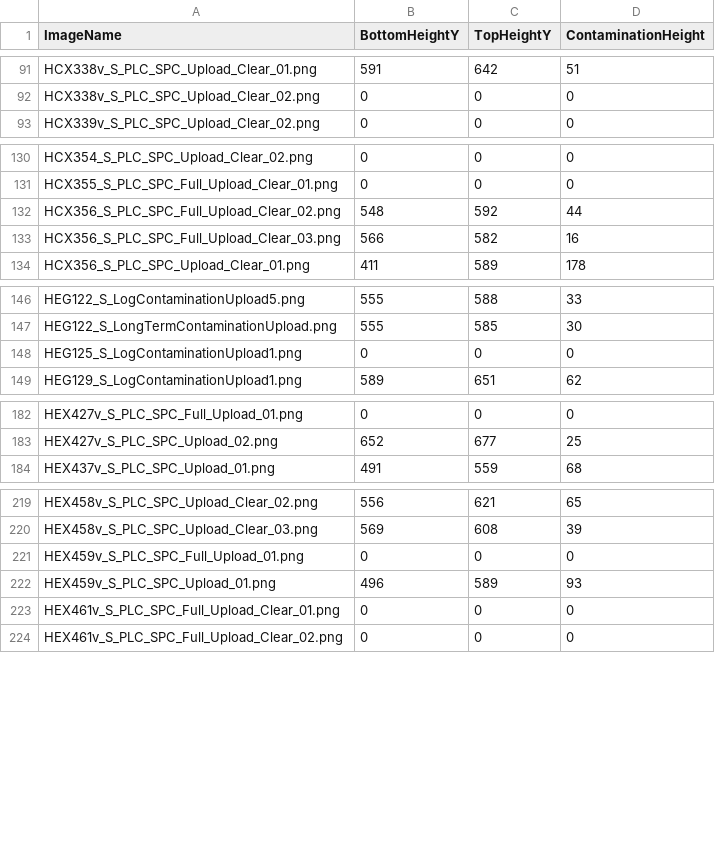
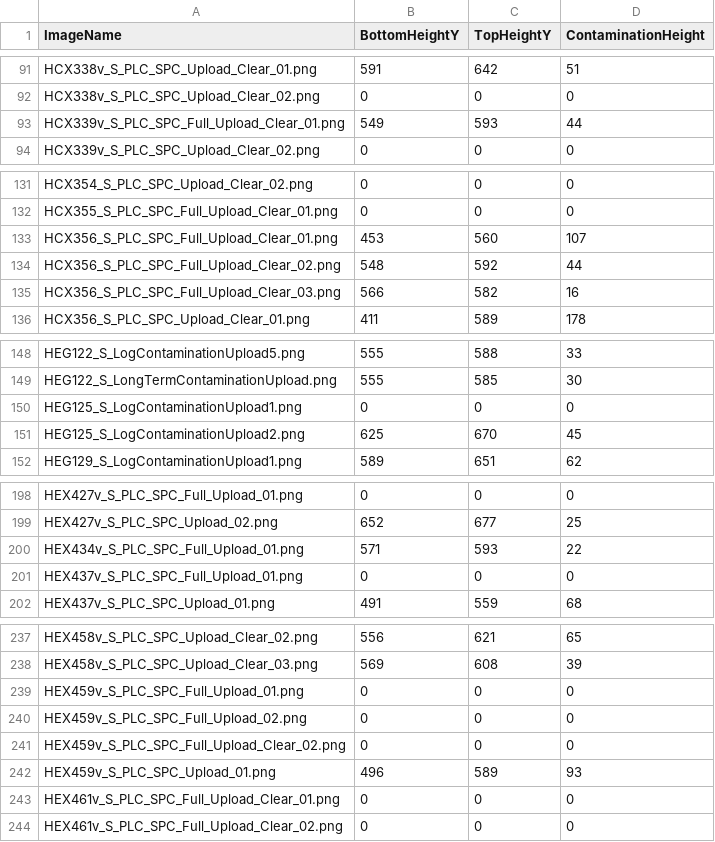
Before and after one commit to xPantagruel/Contamination-Measurement-using-Machine-Learning, a CSV file: contamination_measurements.csv, drawn as a sheet; only a part is shown, gaps mark what is left out; the diff covers the shown part only.

```diff
--- a/contamination_measurements.csv
+++ b/contamination_measurements.csv
@@ -92,2 +92,3 @@ HCX338v_S_PLC_SPC_Upload_Clear_01.png,591,642,51
 HCX338v_S_PLC_SPC_Upload_Clear_02.png,0,0,0
+HCX339v_S_PLC_SPC_Full_Upload_Clear_01.png,549,593,44
 HCX339v_S_PLC_SPC_Upload_Clear_02.png,0,0,0
@@ -131,2 +132,3 @@ HCX354_S_PLC_SPC_Upload_Clear_02.png,0,0,0
 HCX355_S_PLC_SPC_Full_Upload_Clear_01.png,0,0,0
+HCX356_S_PLC_SPC_Full_Upload_Clear_01.png,453,560,107
 HCX356_S_PLC_SPC_Full_Upload_Clear_02.png,548,592,44
@@ -148,2 +150,3 @@ HEG122_S_LongTermContaminationUpload.png,555,585,30
 HEG125_S_LogContaminationUpload1.png,0,0,0
+HEG125_S_LogContaminationUpload2.png,625,670,45
 HEG129_S_LogContaminationUpload1.png,589,651,62
@@ -183,2 +199,4 @@ HEX427v_S_PLC_SPC_Full_Upload_01.png,0,0,0
 HEX427v_S_PLC_SPC_Upload_02.png,652,677,25
+HEX434v_S_PLC_SPC_Full_Upload_01.png,571,593,22
+HEX437v_S_PLC_SPC_Full_Upload_01.png,0,0,0
 HEX437v_S_PLC_SPC_Upload_01.png,491,559,68
@@ -221,2 +239,4 @@ HEX458v_S_PLC_SPC_Upload_Clear_03.png,569,608,39
 HEX459v_S_PLC_SPC_Full_Upload_01.png,0,0,0
+HEX459v_S_PLC_SPC_Full_Upload_02.png,0,0,0
+HEX459v_S_PLC_SPC_Full_Upload_Clear_02.png,0,0,0
 HEX459v_S_PLC_SPC_Upload_01.png,496,589,93
```
Also changed, not shown: 19 added rows elsewhere in this file, 3 other files.
